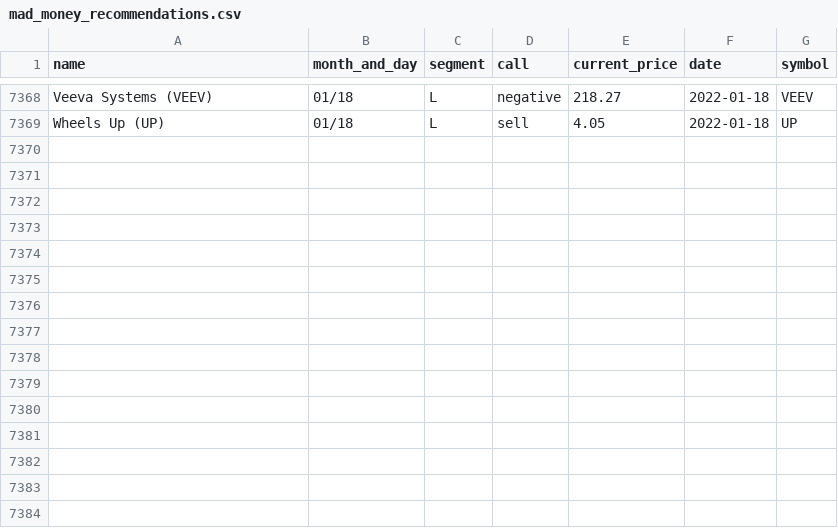
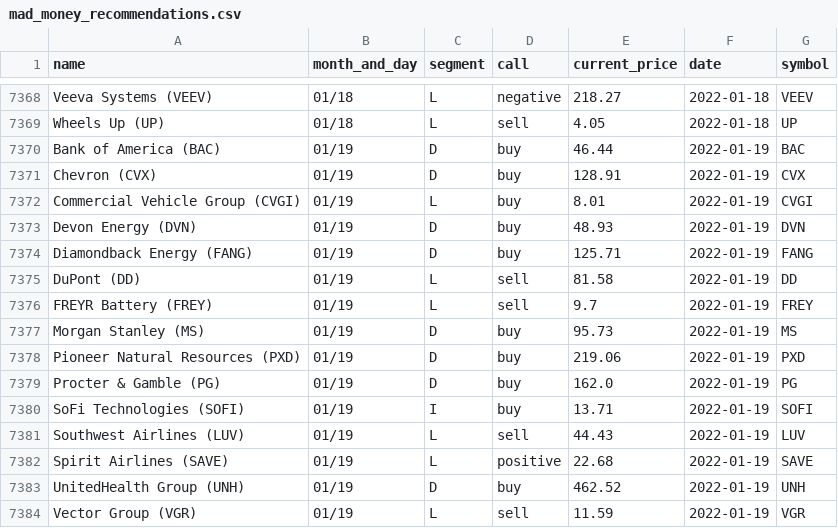
Before and after one commit to gaborvecsei/Mad-Money-Backtesting, a CSV file: mad_money_recommendations.csv, drawn as a sheet; only a part is shown, gaps mark what is left out; the diff names each change by its address in the sheet, - before the commit and + after, or states it on an @@ line.

```diff
--- a/mad_money_recommendations.csv
+++ b/mad_money_recommendations.csv
+row 7370: Bank of America (BAC) | 01/19 | D | buy | 46.44 | 2022-01-19 | BAC
+row 7371: Chevron (CVX) | 01/19 | D | buy | 128.91 | 2022-01-19 | CVX
+row 7372: Commercial Vehicle Group (CVGI) | 01/19 | L | buy | 8.01 | 2022-01-19 | CVGI
+row 7373: Devon Energy (DVN) | 01/19 | D | buy | 48.93 | 2022-01-19 | DVN
+row 7374: Diamondback Energy (FANG) | 01/19 | D | buy | 125.71 | 2022-01-19 | FANG
+row 7375: DuPont (DD) | 01/19 | L | sell | 81.58 | 2022-01-19 | DD
+row 7376: FREYR Battery (FREY) | 01/19 | L | sell | 9.7 | 2022-01-19 | FREY
+row 7377: Morgan Stanley (MS) | 01/19 | D | buy | 95.73 | 2022-01-19 | MS
+row 7378: Pioneer Natural Resources (PXD) | 01/19 | D | buy | 219.06 | 2022-01-19 | PXD
+row 7379: Procter & Gamble (PG) | 01/19 | D | buy | 162.0 | 2022-01-19 | PG
+row 7380: SoFi Technologies (SOFI) | 01/19 | I | buy | 13.71 | 2022-01-19 | SOFI
+row 7381: Southwest Airlines (LUV) | 01/19 | L | sell | 44.43 | 2022-01-19 | LUV
+row 7382: Spirit Airlines (SAVE) | 01/19 | L | positive | 22.68 | 2022-01-19 | SAVE
+row 7383: UnitedHealth Group (UNH) | 01/19 | D | buy | 462.52 | 2022-01-19 | UNH
+row 7384: Vector Group (VGR) | 01/19 | L | sell | 11.59 | 2022-01-19 | VGR
```
